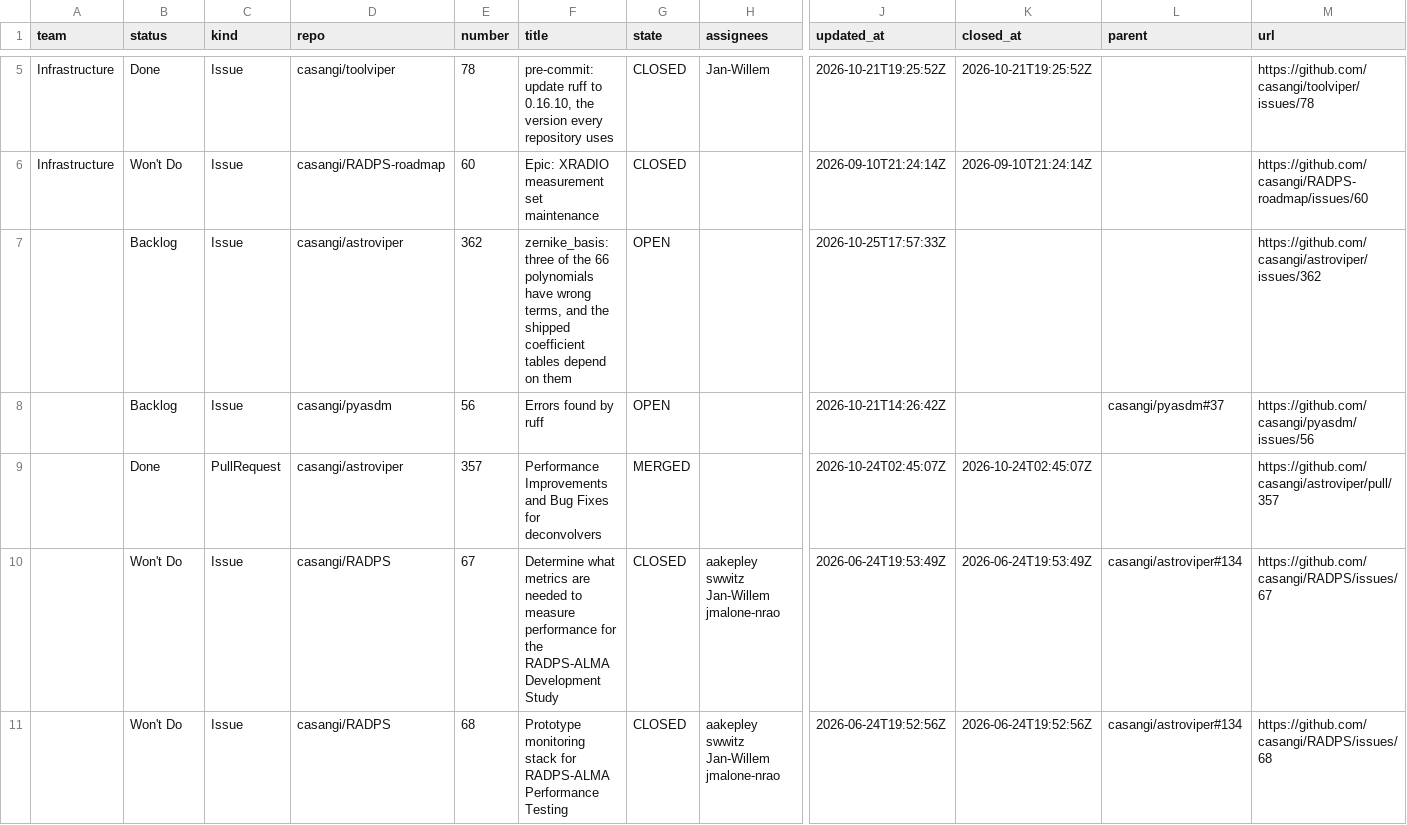
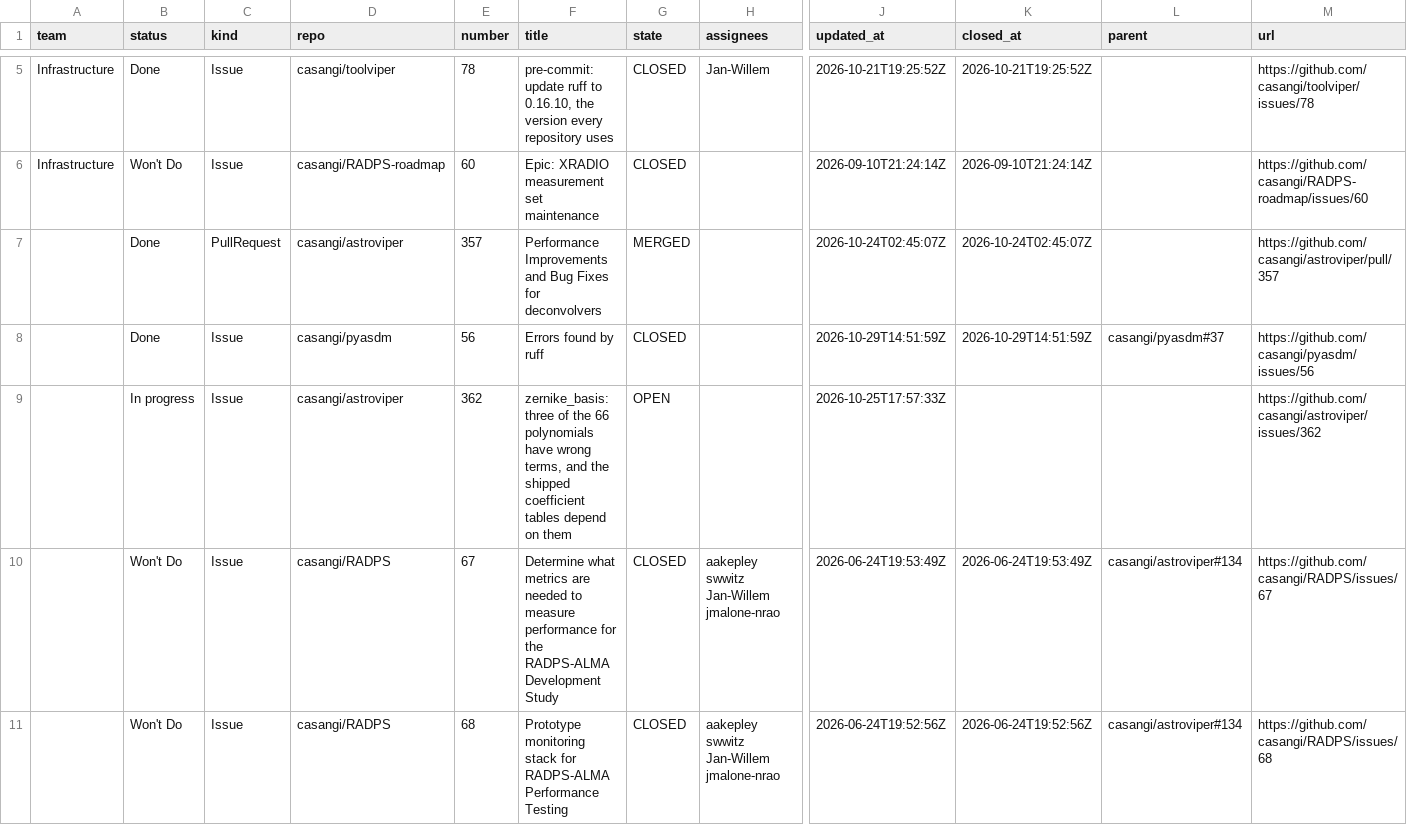
Before and after one commit to casangi/RADPS-roadmap, a CSV file: project33/pi/no-pi.csv, drawn as a sheet; only a part is shown, gaps mark what is left out; removed rows and columns are numbered as before the commit, all else as after; rows hold the shown columns only; the diff names each change by its address in the sheet, - before the commit and + after, or states it on an @@ line.

```diff
--- a/project33/pi/no-pi.csv
+++ b/project33/pi/no-pi.csv
-row 7:  | Backlog | Issue | casangi/astroviper | 362 | zernike_basis: three of the 66 polynomials have wrong terms, and the shipped coefficient tables depend on them | OPEN |  | 2026-10-25T17:57:33Z |  |  | https://github.com/casangi/astroviper/issues/362
-row 8:  | Backlog | Issue | casangi/pyasdm | 56 | Errors found by ruff | OPEN |  | 2026-10-21T14:26:42Z |  | casangi/pyasdm#37 | https://github.com/casangi/pyasdm/issues/56
+row 8:  | Done | Issue | casangi/pyasdm | 56 | Errors found by ruff | CLOSED |  | 2026-10-29T14:51:59Z | 2026-10-29T14:51:59Z | casangi/pyasdm#37 | https://github.com/casangi/pyasdm/issues/56
+row 9:  | In progress | Issue | casangi/astroviper | 362 | zernike_basis: three of the 66 polynomials have wrong terms, and the shipped coefficient tables depend on them | OPEN |  | 2026-10-25T17:57:33Z |  |  | https://github.com/casangi/astroviper/issues/362
```
Also changed, not shown: project33/changes-log.csv, project33/pi/PI26.4.csv, 3 other files.
